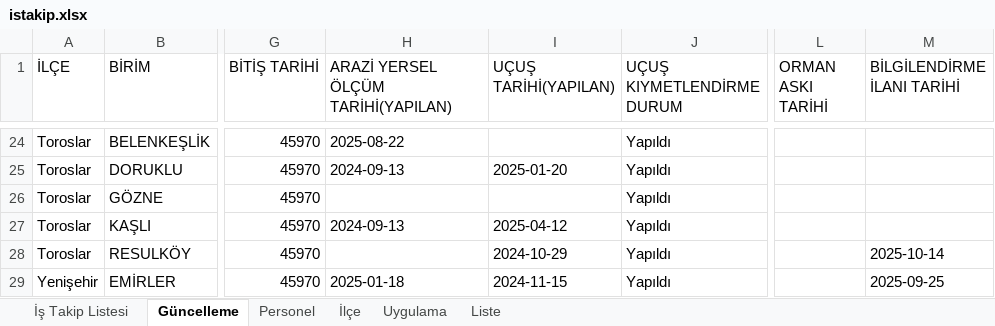
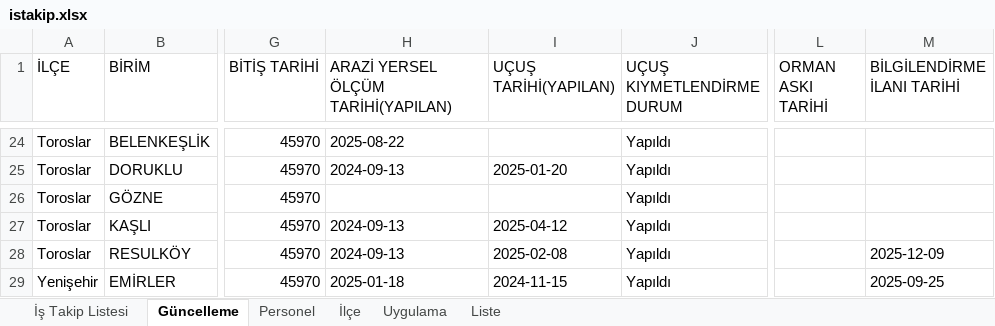
Before and after one commit to gokhangeo/mersinistakip, an Excel workbook: istakip.xlsx, sheet Güncelleme, drawn as a sheet; only a part is shown, gaps mark what is left out; values as stored, in another font and other column widths than the file's, no borders; the diff names each change by its address in the sheet, - before the commit and + after, or states it on an @@ line.

Commit message:
İş Takip Güncellemesi - 11.01.2026 17:48:59

```diff
--- a/istakip.xlsx (sheet Güncelleme)
+++ b/istakip.xlsx (sheet Güncelleme)
-H28: (empty)
+H28: 2024-09-13
-I28 (UÇUŞ TARİHİ(YAPILAN)): 2024-10-29
+I28 (UÇUŞ TARİHİ(YAPILAN)): 2025-02-08
-M28 (BİLGİLENDİRME İLANI TARİHİ): 2025-10-14
+M28 (BİLGİLENDİRME İLANI TARİHİ): 2025-12-09
```
